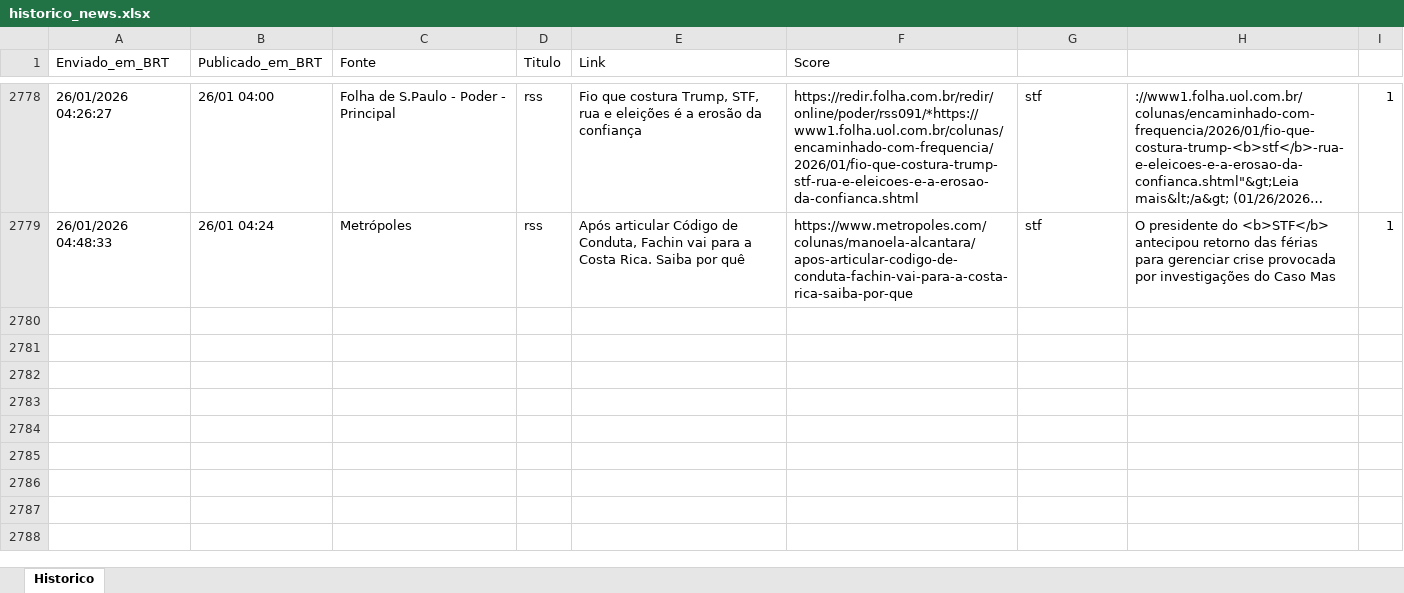
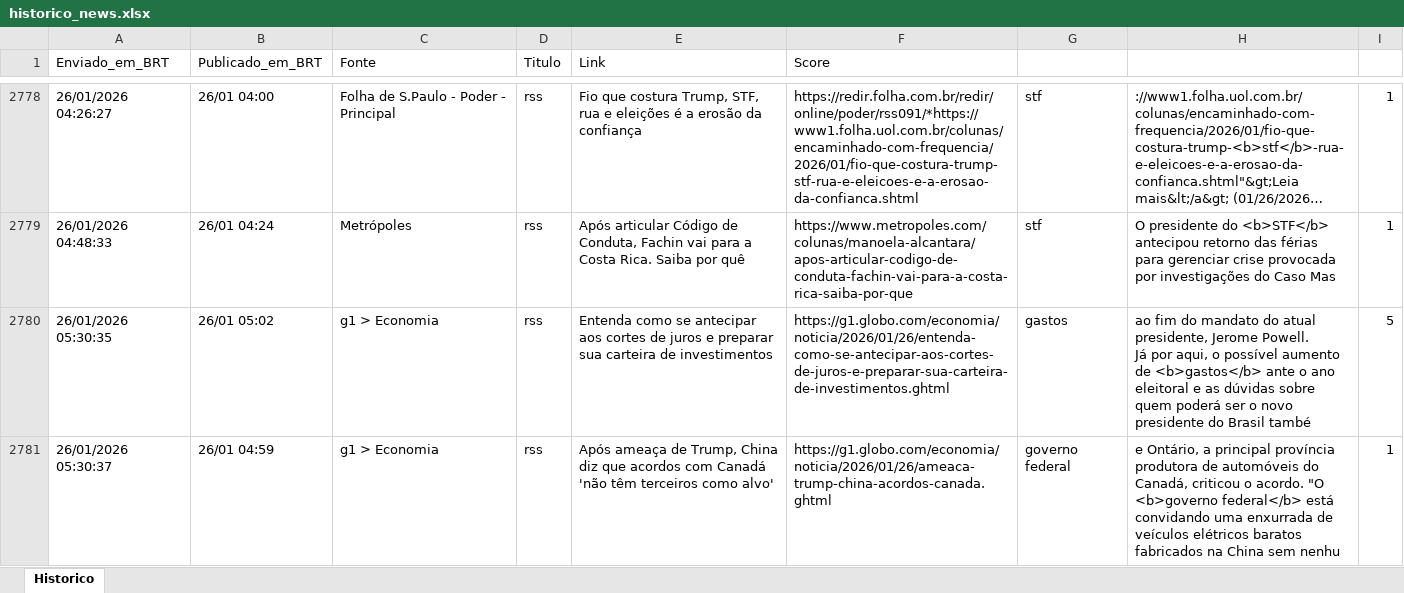
Before and after one commit to LucasPin45/ZanattaNews, an Excel workbook: historico_news.xlsx, sheet Historico, drawn as a sheet; only a part is shown, gaps mark what is left out; long unchanged cells end in …; values as stored, in another font and other column widths than the file's, no borders; ↵ is a line break in a cell; the diff names each change by its address in the sheet, - before the commit and + after, or states it on an @@ line.

```diff
--- a/historico_news.xlsx (sheet Historico)
+++ b/historico_news.xlsx (sheet Historico)
+row 2780: 26/01/2026 05:30:35 | 26/01 05:02 | g1 > Economia | rss | Entenda como se antecipar aos cortes de juros e preparar sua carteira de investimentos | https://g1.globo.com/economia/noticia/2026/01/26/entenda-como-se-antecipar-aos-cortes-de-juros-e-preparar-sua-carteira-de-investimentos.ghtml | gastos | ao fim do mandato do atual presidente, Jerome Powell. ↵ Já por aqui, o possível aumento de <b>gastos</b> ante o ano eleitoral e as dúvidas sobre quem poderá ser o novo presidente do Brasil també | 5
+row 2781: 26/01/2026 05:30:37 | 26/01 04:59 | g1 > Economia | rss | Após ameaça de Trump, China diz que acordos com Canadá 'não têm terceiros como alvo' | https://g1.globo.com/economia/noticia/2026/01/26/ameaca-trump-china-acordos-canada.ghtml | governo federal | e Ontário, a principal província produtora de automóveis do Canadá, criticou o acordo. "O <b>governo federal</b> está convidando uma enxurrada de veículos elétricos baratos fabricados na China sem nenhu | 1
```
Also changed, not shown: 1 other file.
